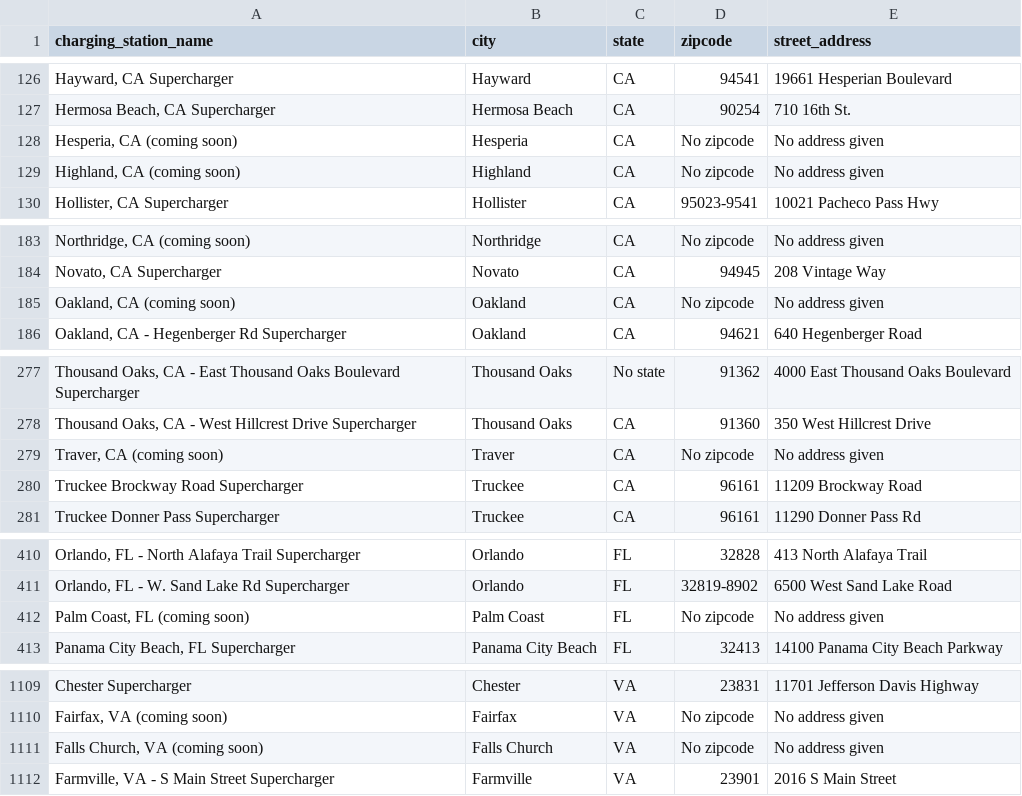
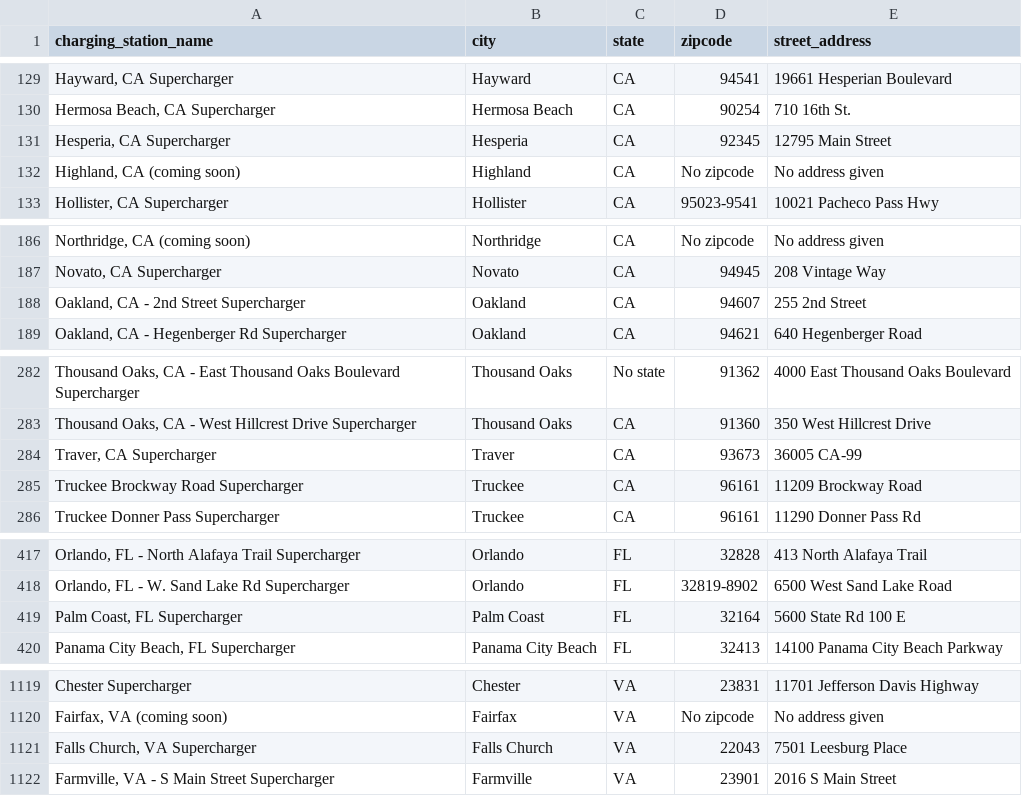
Before and after one commit to zachcarlson/TeslaWebScraper, a CSV file: data/tesla_superchargers.csv, drawn as a sheet; only a part is shown, gaps mark what is left out; removed rows and columns are numbered as before the commit, all else as after; the diff covers the shown part only; the diff names each change by its address in the sheet, - before the commit and + after, or states it on an @@ line.

```diff
--- a/data/tesla_superchargers.csv
+++ b/data/tesla_superchargers.csv
-row 128: Hesperia, CA (coming soon) | Hesperia | CA | No zipcode | No address given
+row 131: Hesperia, CA Supercharger | Hesperia | CA | 92345 | 12795 Main Street
-row 185: Oakland, CA (coming soon) | Oakland | CA | No zipcode | No address given
+row 188: Oakland, CA - 2nd Street Supercharger | Oakland | CA | 94607 | 255 2nd Street
-row 279: Traver, CA (coming soon) | Traver | CA | No zipcode | No address given
+row 284: Traver, CA Supercharger | Traver | CA | 93673 | 36005 CA-99
-row 412: Palm Coast, FL (coming soon) | Palm Coast | FL | No zipcode | No address given
+row 419: Palm Coast, FL Supercharger | Palm Coast | FL | 32164 | 5600 State Rd 100 E
-row 1111: Falls Church, VA (coming soon) | Falls Church | VA | No zipcode | No address given
+row 1121: Falls Church, VA Supercharger | Falls Church | VA | 22043 | 7501 Leesburg Place
```
Also changed, not shown: 16 added rows, 6 removed rows and 6 edited cells elsewhere in this file, 1 other file.
